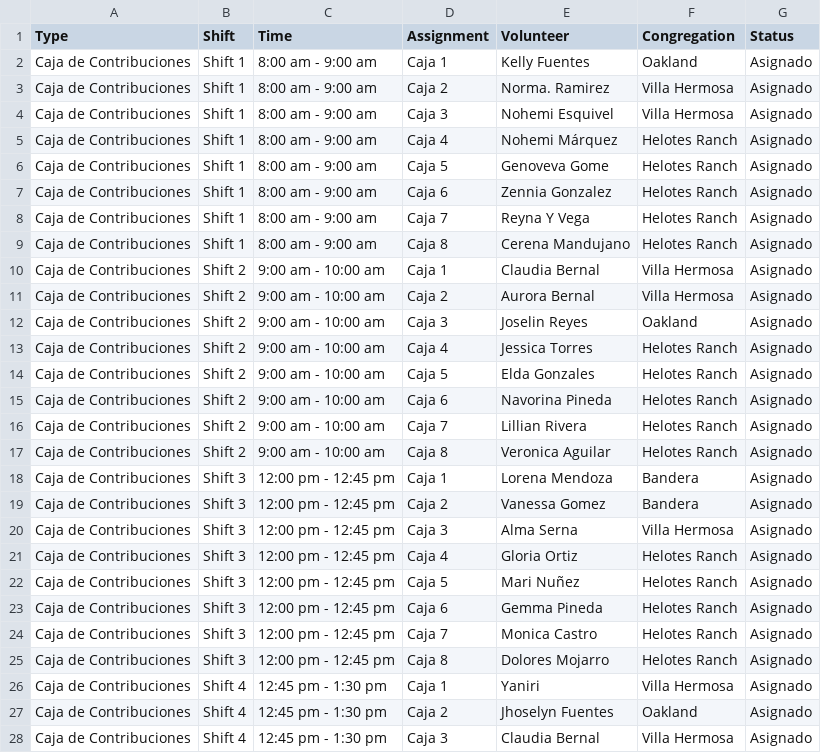
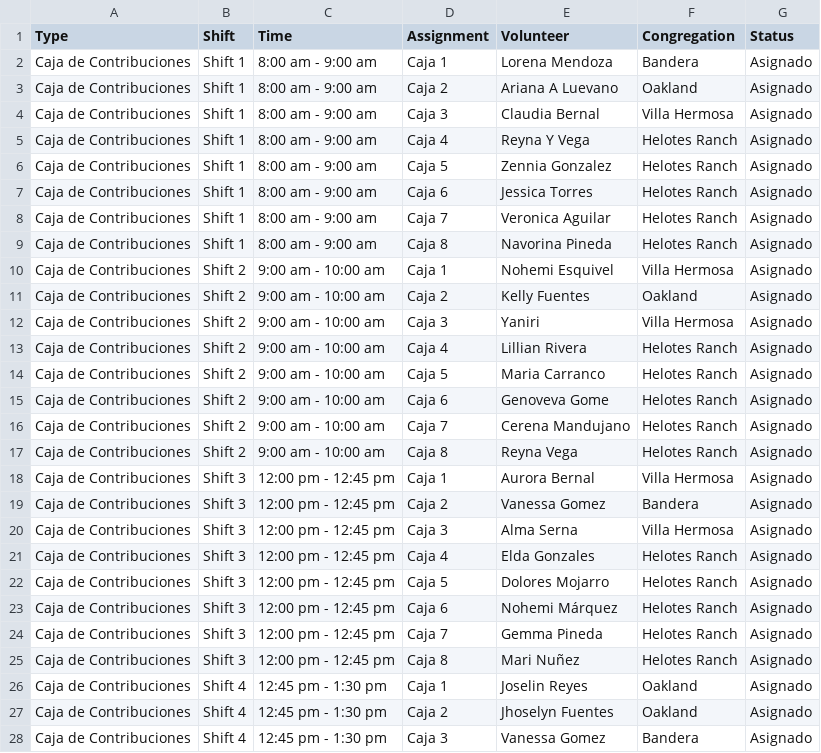
Before and after one commit to jessegonzales933-hue/contribution-schedule, a CSV file: schedule.csv, drawn as a sheet; only a part is shown; the diff covers the shown part only.

```diff
--- a/schedule.csv
+++ b/schedule.csv
@@ -1,28 +1,28 @@
 Type,Shift,Time,Assignment,Volunteer,Congregation,Status
-Caja de Contribuciones,Shift 1,8:00 am - 9:00 am,Caja 1,Kelly Fuentes,Oakland,Asignado
-Caja de Contribuciones,Shift 1,8:00 am - 9:00 am,Caja 2,Norma. Ramirez,Villa Hermosa,Asignado
-Caja de Contribuciones,Shift 1,8:00 am - 9:00 am,Caja 3,Nohemi Esquivel,Villa Hermosa,Asignado
-Caja de Contribuciones,Shift 1,8:00 am - 9:00 am,Caja 4,Nohemi Márquez,Helotes Ranch,Asignado
-Caja de Contribuciones,Shift 1,8:00 am - 9:00 am,Caja 5,Genoveva Gome,Helotes Ranch,Asignado
-Caja de Contribuciones,Shift 1,8:00 am - 9:00 am,Caja 6,Zennia Gonzalez,Helotes Ranch,Asignado
-Caja de Contribuciones,Shift 1,8:00 am - 9:00 am,Caja 7,Reyna Y Vega,Helotes Ranch,Asignado
-Caja de Contribuciones,Shift 1,8:00 am - 9:00 am,Caja 8,Cerena Mandujano,Helotes Ranch,Asignado
-Caja de Contribuciones,Shift 2,9:00 am - 10:00 am,Caja 1,Claudia Bernal,Villa Hermosa,Asignado
-Caja de Contribuciones,Shift 2,9:00 am - 10:00 am,Caja 2,Aurora Bernal,Villa Hermosa,Asignado
-Caja de Contribuciones,Shift 2,9:00 am - 10:00 am,Caja 3,Joselin Reyes,Oakland,Asignado
-Caja de Contribuciones,Shift 2,9:00 am - 10:00 am,Caja 4,Jessica Torres,Helotes Ranch,Asignado
-Caja de Contribuciones,Shift 2,9:00 am - 10:00 am,Caja 5,Elda Gonzales,Helotes Ranch,Asignado
-Caja de Contribuciones,Shift 2,9:00 am - 10:00 am,Caja 6,Navorina Pineda,Helotes Ranch,Asignado
-Caja de Contribuciones,Shift 2,9:00 am - 10:00 am,Caja 7,Lillian Rivera,Helotes Ranch,Asignado
-Caja de Contribuciones,Shift 2,9:00 am - 10:00 am,Caja 8,Veronica Aguilar,Helotes Ranch,Asignado
-Caja de Contribuciones,Shift 3,12:00 pm - 12:45 pm,Caja 1,Lorena Mendoza,Bandera,Asignado
+Caja de Contribuciones,Shift 1,8:00 am - 9:00 am,Caja 1,Lorena Mendoza,Bandera,Asignado
+Caja de Contribuciones,Shift 1,8:00 am - 9:00 am,Caja 2,Ariana A Luevano,Oakland,Asignado
+Caja de Contribuciones,Shift 1,8:00 am - 9:00 am,Caja 3,Claudia Bernal,Villa Hermosa,Asignado
+Caja de Contribuciones,Shift 1,8:00 am - 9:00 am,Caja 4,Reyna Y Vega,Helotes Ranch,Asignado
+Caja de Contribuciones,Shift 1,8:00 am - 9:00 am,Caja 5,Zennia Gonzalez,Helotes Ranch,Asignado
+Caja de Contribuciones,Shift 1,8:00 am - 9:00 am,Caja 6,Jessica Torres,Helotes Ranch,Asignado
+Caja de Contribuciones,Shift 1,8:00 am - 9:00 am,Caja 7,Veronica Aguilar,Helotes Ranch,Asignado
+Caja de Contribuciones,Shift 1,8:00 am - 9:00 am,Caja 8,Navorina Pineda,Helotes Ranch,Asignado
+Caja de Contribuciones,Shift 2,9:00 am - 10:00 am,Caja 1,Nohemi Esquivel,Villa Hermosa,Asignado
+Caja de Contribuciones,Shift 2,9:00 am - 10:00 am,Caja 2,Kelly Fuentes,Oakland,Asignado
+Caja de Contribuciones,Shift 2,9:00 am - 10:00 am,Caja 3,Yaniri,Villa Hermosa,Asignado
+Caja de Contribuciones,Shift 2,9:00 am - 10:00 am,Caja 4,Lillian Rivera,Helotes Ranch,Asignado
+Caja de Contribuciones,Shift 2,9:00 am - 10:00 am,Caja 5,Maria Carranco,Helotes Ranch,Asignado
+Caja de Contribuciones,Shift 2,9:00 am - 10:00 am,Caja 6,Genoveva Gome,Helotes Ranch,Asignado
+Caja de Contribuciones,Shift 2,9:00 am - 10:00 am,Caja 7,Cerena Mandujano,Helotes Ranch,Asignado
+Caja de Contribuciones,Shift 2,9:00 am - 10:00 am,Caja 8,Reyna Vega,Helotes Ranch,Asignado
+Caja de Contribuciones,Shift 3,12:00 pm - 12:45 pm,Caja 1,Aurora Bernal,Villa Hermosa,Asignado
 Caja de Contribuciones,Shift 3,12:00 pm - 12:45 pm,Caja 2,Vanessa Gomez,Bandera,Asignado
 Caja de Contribuciones,Shift 3,12:00 pm - 12:45 pm,Caja 3,Alma Serna,Villa Hermosa,Asignado
-Caja de Contribuciones,Shift 3,12:00 pm - 12:45 pm,Caja 4,Gloria Ortiz,Helotes Ranch,Asignado
-Caja de Contribuciones,Shift 3,12:00 pm - 12:45 pm,Caja 5,Mari Nuñez,Helotes Ranch,Asignado
-Caja de Contribuciones,Shift 3,12:00 pm - 12:45 pm,Caja 6,Gemma Pineda,Helotes Ranch,Asignado
-Caja de Contribuciones,Shift 3,12:00 pm - 12:45 pm,Caja 7,Monica Castro,Helotes Ranch,Asignado
-Caja de Contribuciones,Shift 3,12:00 pm - 12:45 pm,Caja 8,Dolores Mojarro,Helotes Ranch,Asignado
-Caja de Contribuciones,Shift 4,12:45 pm - 1:30 pm,Caja 1,Yaniri,Villa Hermosa,Asignado
+Caja de Contribuciones,Shift 3,12:00 pm - 12:45 pm,Caja 4,Elda Gonzales,Helotes Ranch,Asignado
+Caja de Contribuciones,Shift 3,12:00 pm - 12:45 pm,Caja 5,Dolores Mojarro,Helotes Ranch,Asignado
+Caja de Contribuciones,Shift 3,12:00 pm - 12:45 pm,Caja 6,Nohemi Márquez,Helotes Ranch,Asignado
+Caja de Contribuciones,Shift 3,12:00 pm - 12:45 pm,Caja 7,Gemma Pineda,Helotes Ranch,Asignado
+Caja de Contribuciones,Shift 3,12:00 pm - 12:45 pm,Caja 8,Mari Nuñez,Helotes Ranch,Asignado
+Caja de Contribuciones,Shift 4,12:45 pm - 1:30 pm,Caja 1,Joselin Reyes,Oakland,Asignado
 Caja de Contribuciones,Shift 4,12:45 pm - 1:30 pm,Caja 2,Jhoselyn Fuentes,Oakland,Asignado
-Caja de Contribuciones,Shift 4,12:45 pm - 1:30 pm,Caja 3,Claudia Bernal,Villa Hermosa,Asignado
+Caja de Contribuciones,Shift 4,12:45 pm - 1:30 pm,Caja 3,Vanessa Gomez,Bandera,Asignado
```
Also changed, not shown: 3 added rows and 30 edited cells elsewhere in this file.
